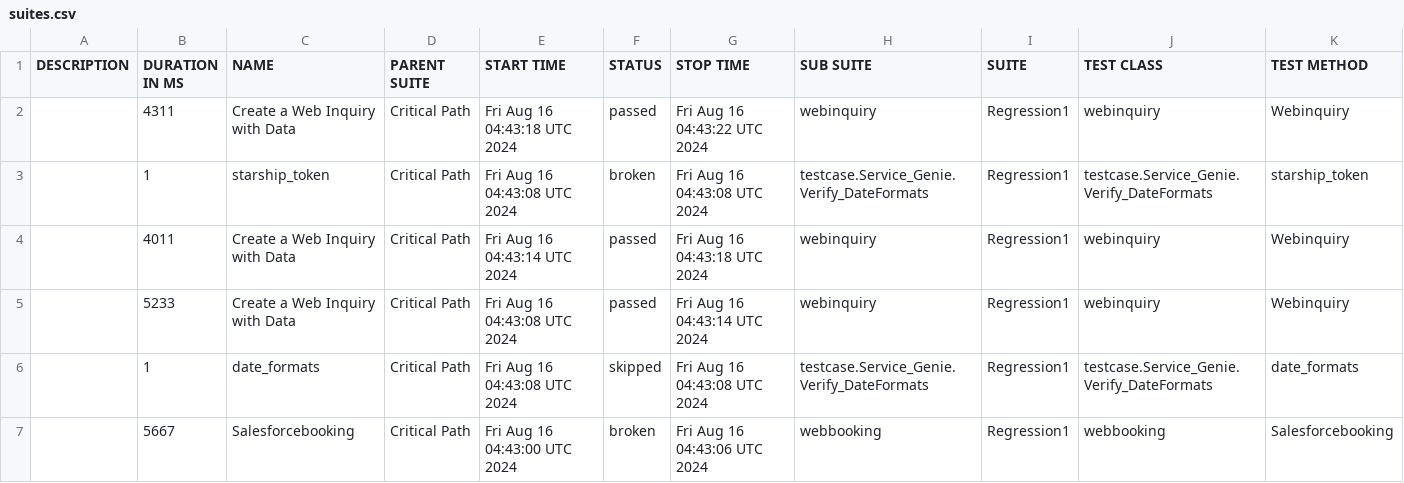
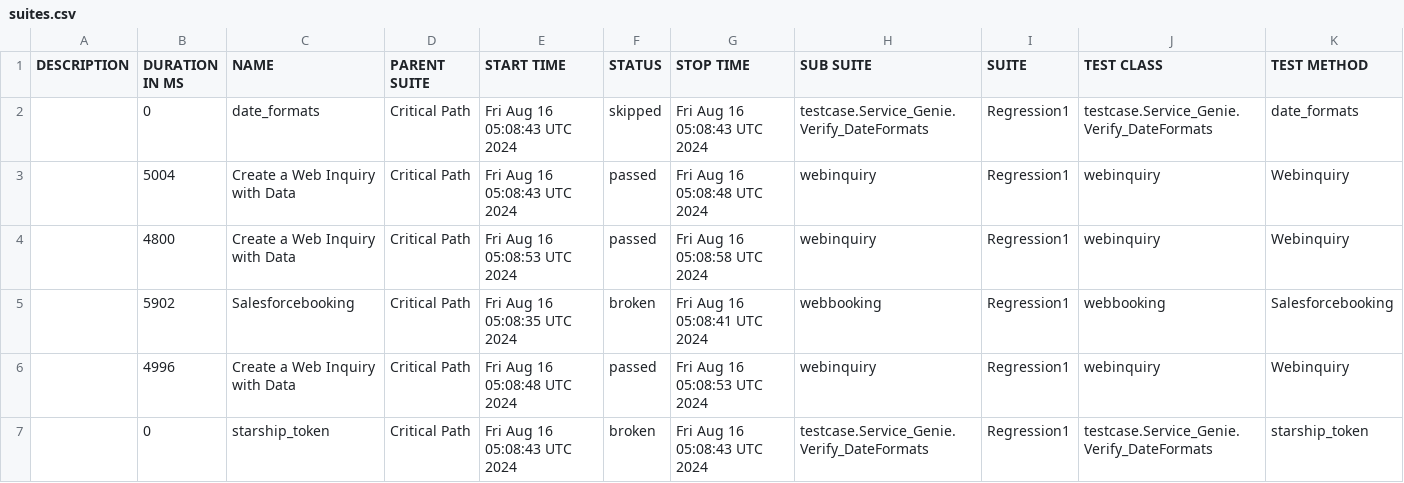
Before and after one commit to SachinTharaka/selenium, a CSV file: data/suites.csv, drawn as a sheet.

```diff
--- a/data/suites.csv
+++ b/data/suites.csv
@@ -1,7 +1,7 @@
 "DESCRIPTION","DURATION IN MS","NAME","PARENT SUITE","START TIME","STATUS","STOP TIME","SUB SUITE","SUITE","TEST CLASS","TEST METHOD"
-"","4311","Create a Web Inquiry with Data ","Critical Path","Fri Aug 16 04:43:18 UTC 2024","passed","Fri Aug 16 04:43:22 UTC 2024","webinquiry","Regression1","webinquiry","Webinquiry"
-"","1","starship_token","Critical Path","Fri Aug 16 04:43:08 UTC 2024","broken","Fri Aug 16 04:43:08 UTC 2024","testcase.Service_Genie.Verify_DateFormats","Regression1","testcase.Service_Genie.Verify_DateFormats","starship_token"
-"","4011","Create a Web Inquiry with Data ","Critical Path","Fri Aug 16 04:43:14 UTC 2024","passed","Fri Aug 16 04:43:18 UTC 2024","webinquiry","Regression1","webinquiry","Webinquiry"
-"","5233","Create a Web Inquiry with Data ","Critical Path","Fri Aug 16 04:43:08 UTC 2024","passed","Fri Aug 16 04:43:14 UTC 2024","webinquiry","Regression1","webinquiry","Webinquiry"
-"","1","date_formats","Critical Path","Fri Aug 16 04:43:08 UTC 2024","skipped","Fri Aug 16 04:43:08 UTC 2024","testcase.Service_Genie.Verify_DateFormats","Regression1","testcase.Service_Genie.Verify_DateFormats","date_formats"
-"","5667","Salesforcebooking","Critical Path","Fri Aug 16 04:43:00 UTC 2024","broken","Fri Aug 16 04:43:06 UTC 2024","webbooking","Regression1","webbooking","Salesforcebooking"
+"","0","date_formats","Critical Path","Fri Aug 16 05:08:43 UTC 2024","skipped","Fri Aug 16 05:08:43 UTC 2024","testcase.Service_Genie.Verify_DateFormats","Regression1","testcase.Service_Genie.Verify_DateFormats","date_formats"
+"","5004","Create a Web Inquiry with Data ","Critical Path","Fri Aug 16 05:08:43 UTC 2024","passed","Fri Aug 16 05:08:48 UTC 2024","webinquiry","Regression1","webinquiry","Webinquiry"
+"","4800","Create a Web Inquiry with Data ","Critical Path","Fri Aug 16 05:08:53 UTC 2024","passed","Fri Aug 16 05:08:58 UTC 2024","webinquiry","Regression1","webinquiry","Webinquiry"
+"","5902","Salesforcebooking","Critical Path","Fri Aug 16 05:08:35 UTC 2024","broken","Fri Aug 16 05:08:41 UTC 2024","webbooking","Regression1","webbooking","Salesforcebooking"
+"","4996","Create a Web Inquiry with Data ","Critical Path","Fri Aug 16 05:08:48 UTC 2024","passed","Fri Aug 16 05:08:53 UTC 2024","webinquiry","Regression1","webinquiry","Webinquiry"
+"","0","starship_token","Critical Path","Fri Aug 16 05:08:43 UTC 2024","broken","Fri Aug 16 05:08:43 UTC 2024","testcase.Service_Genie.Verify_DateFormats","Regression1","testcase.Service_Genie.Verify_DateFormats","starship_token"
```
Also changed, not shown: 27 other files.
